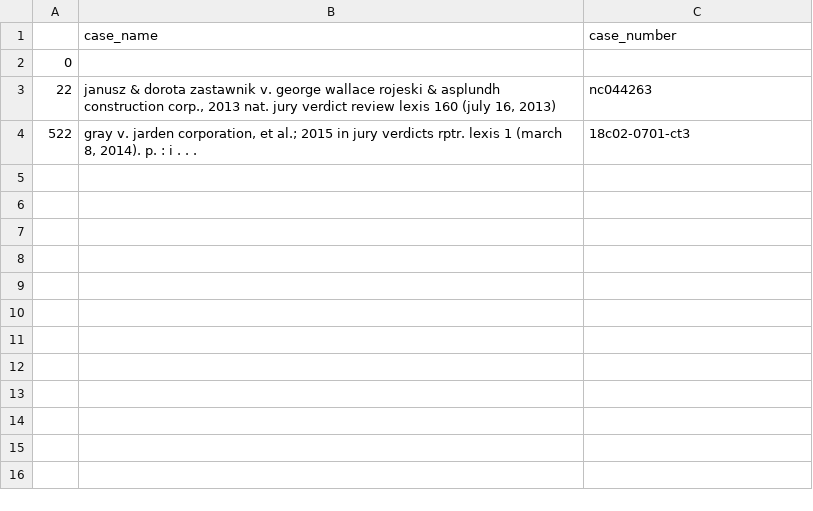
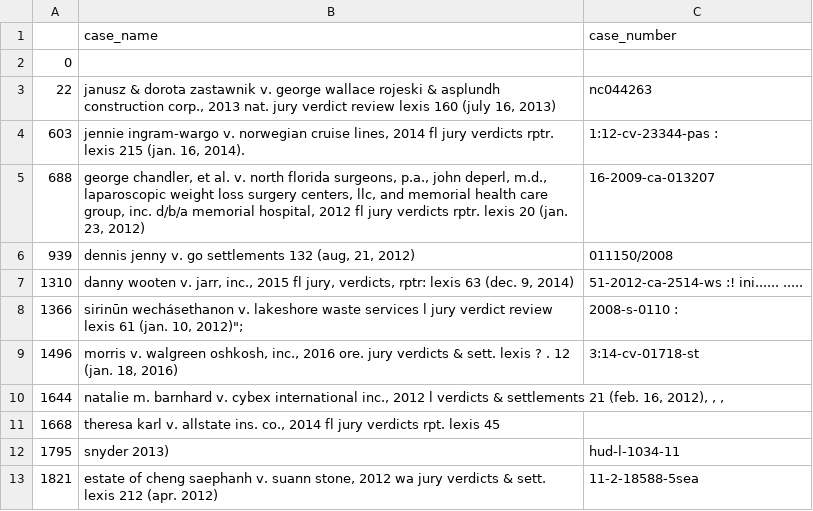
Before and after one commit to josephjavery1/pred-case-outcomes, a CSV file: missing_amount.csv, drawn as a sheet.

```diff
--- a/missing_amount.csv
+++ b/missing_amount.csv
@@ -3,2 +3,11 @@
 22,"janusz & dorota zastawnik v. george wallace rojeski & asplundh construction corp., 2013 nat. jury verdict review lexis 160 (july 16, 2013)",nc044263
-522,"gray v. jarden corporation, et al.; 2015 in jury verdicts rptr. lexis 1 (march 8, 2014). p. : i . . .",18c02-0701-ct3
+603,"jennie ingram-wargo v. norwegian cruise lines, 2014 fl jury verdicts rptr. lexis 215 (jan. 16, 2014).",1:12-cv-23344-pas :
+688,"george chandler, et al. v. north florida surgeons, p.a., john deperl, m.d., laparoscopic weight loss surgery centers, llc, and memorial health care group, inc. d/b/a memorial hospital, 2012 fl jury verdicts rptr. lexis 20 (jan. 23, 2012)",16-2009-ca-013207
+939,"dennis jenny v. go settlements 132 (aug, 21, 2012)",011150/2008
+1310,"danny wooten v. jarr, inc., 2015 fl jury, verdicts, rptr: lexis 63 (dec. 9, 2014)",51-2012-ca-2514-ws :! ini...... .....
+1366,"sirinūn wechásethanon v. lakeshore waste services l jury verdict review lexis 61 (jan. 10, 2012)"";",2008-s-0110 :
+1496,"morris v. walgreen oshkosh, inc., 2016 ore. jury verdicts & sett. lexis ? . 12 (jan. 18, 2016)",3:14-cv-01718-st
+1644,"natalie m. barnhard v. cybex international inc., 2012 l verdicts & settlements 21 (feb. 16, 2012), , ,",
+1668,"theresa karl v. allstate ins. co., 2014 fl jury verdicts rpt. lexis 45",
+1795,snyder 2013),hud-l-1034-11
+1821,"estate of cheng saephanh v. suann stone, 2012 wa jury verdicts & sett. lexis 212 (apr. 2012)",11-2-18588-5sea
```
Also changed, not shown: missing_case_number.csv, missing_state.csv, 3 other files.
